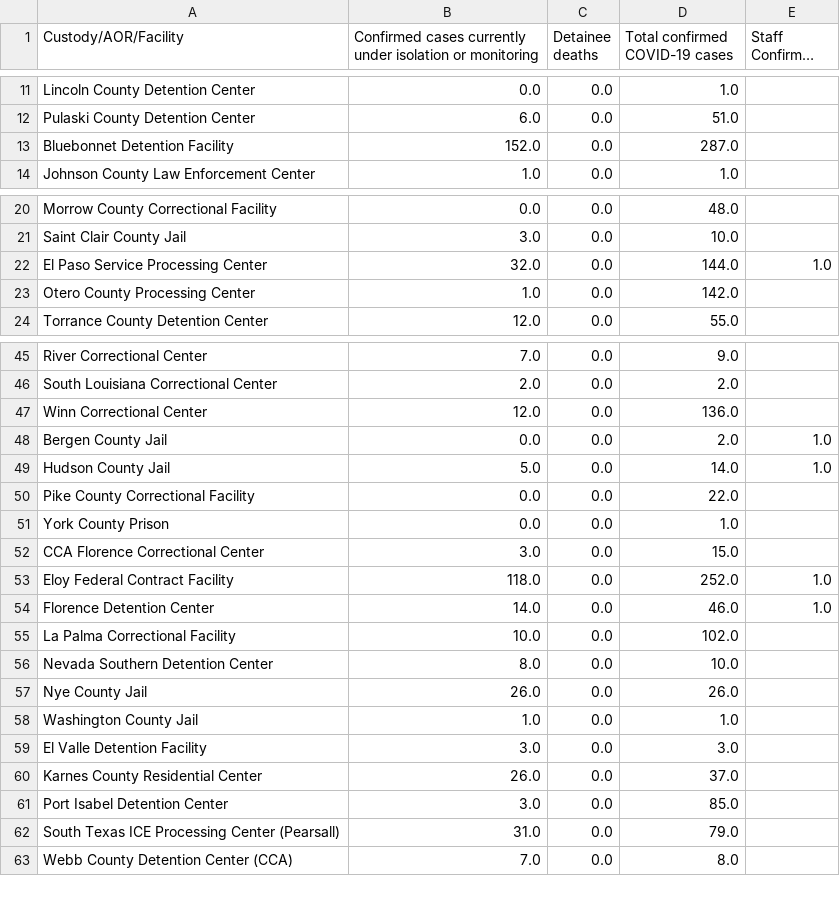
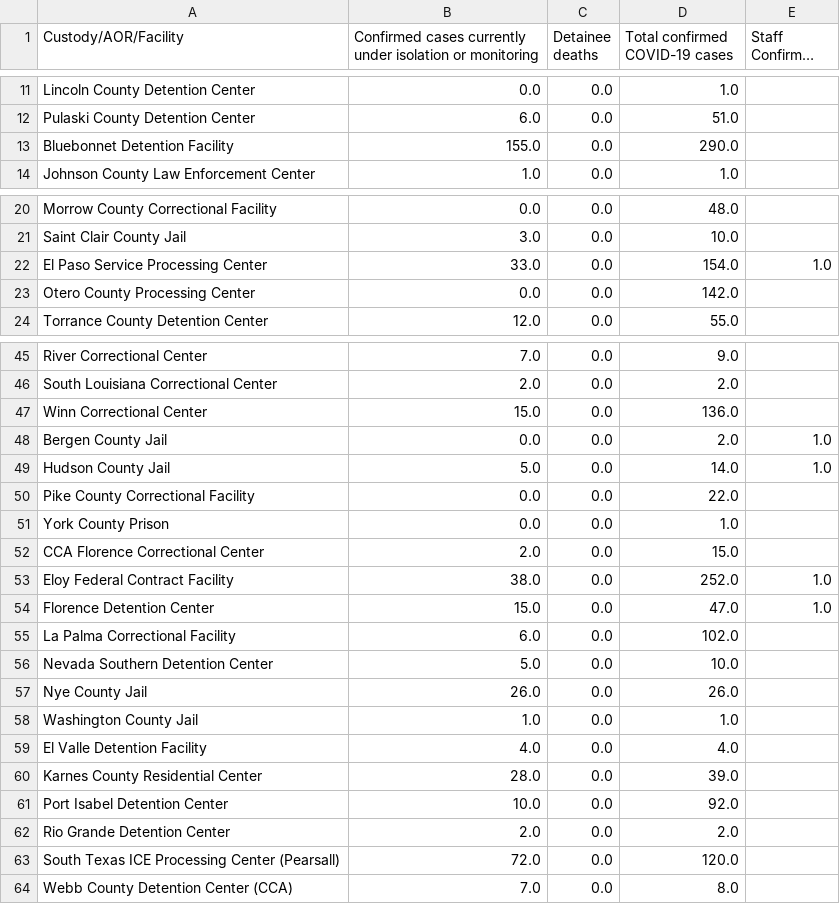
Before and after one commit to ivnagpal/ICE-COVID19, a CSV file: imm_df.csv, drawn as a sheet; only a part is shown, gaps mark what is left out; long unchanged cells end in …; the diff covers the shown part only.

Commit message:
Update imm_df.csv

```diff
--- a/imm_df.csv
+++ b/imm_df.csv
@@ -12,3 +13,3 @@ Lincoln County Detention Center,0.0,0.0,1.0,
 Pulaski County Detention Center,6.0,0.0,51.0,
-Bluebonnet Detention Facility,152.0,0.0,287.0,
+Bluebonnet Detention Facility,155.0,0.0,290.0,
 Johnson County Law Enforcement Center,1.0,0.0,1.0,
@@ -21,4 +22,4 @@ Morrow County Correctional Facility,0.0,0.0,48.0,
 Saint Clair County Jail,3.0,0.0,10.0,
-El Paso Service Processing Center,32.0,0.0,144.0,1.0
-Otero County Processing Center,1.0,0.0,142.0,
+El Paso Service Processing Center,33.0,0.0,154.0,1.0
+Otero County Processing Center,0.0,0.0,142.0,
 Torrance County Detention Center,12.0,0.0,55.0,
@@ -46,3 +47,3 @@ River Correctional Center,7.0,0.0,9.0,
 South Louisiana Correctional Center,2.0,0.0,2.0,
-Winn Correctional Center,12.0,0.0,136.0,
+Winn Correctional Center,15.0,0.0,136.0,
 Bergen County Jail,0.0,0.0,2.0,1.0
@@ -51,13 +52,14 @@ Pike County Correctional Facility,0.0,0.0,22.0,
 York County Prison,0.0,0.0,1.0,
-CCA Florence Correctional Center,3.0,0.0,15.0,
-Eloy Federal Contract Facility,118.0,0.0,252.0,1.0
-Florence Detention Center,14.0,0.0,46.0,1.0
-La Palma Correctional Facility,10.0,0.0,102.0,
-Nevada Southern Detention Center,8.0,0.0,10.0,
+CCA Florence Correctional Center,2.0,0.0,15.0,
+Eloy Federal Contract Facility,38.0,0.0,252.0,1.0
+Florence Detention Center,15.0,0.0,47.0,1.0
+La Palma Correctional Facility,6.0,0.0,102.0,
+Nevada Southern Detention Center,5.0,0.0,10.0,
 Nye County Jail,26.0,0.0,26.0,
 Washington County Jail,1.0,0.0,1.0,
-El Valle Detention Facility,3.0,0.0,3.0,
-Karnes County Residential Center,26.0,0.0,37.0,
-Port Isabel Detention Center,3.0,0.0,85.0,
-South Texas ICE Processing Center (Pearsall),31.0,0.0,79.0,
+El Valle Detention Facility,4.0,0.0,4.0,
+Karnes County Residential Center,28.0,0.0,39.0,
+Port Isabel Detention Center,10.0,0.0,92.0,
+Rio Grande Detention Center,2.0,0.0,2.0,
+South Texas ICE Processing Center (Pearsall),72.0,0.0,120.0,
 Webb County Detention Center (CCA),7.0,0.0,8.0,
```
Also changed, not shown: 12 edited cells elsewhere in this file.
